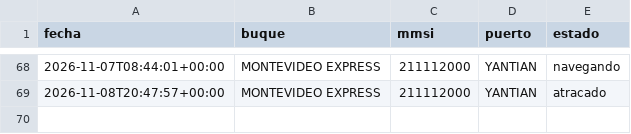
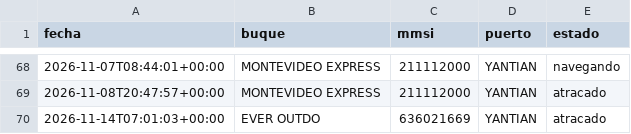
Before and after one commit to jart0988aj-maker/monitoreo-buques, a CSV file: docs/data/historial/eventos_puerto.csv, drawn as a sheet; only a part is shown, gaps mark what is left out.

```diff
--- a/docs/data/historial/eventos_puerto.csv
+++ b/docs/data/historial/eventos_puerto.csv
@@ -69 +69,2 @@ fecha,buque,mmsi,puerto,estado
 2026-11-08T20:47:57+00:00,MONTEVIDEO EXPRESS,211112000,YANTIAN,atracado
+2026-11-14T07:01:03+00:00,EVER OUTDO,636021669,YANTIAN,atracado
```
Also changed, not shown: docs/data/historial/congestion.csv, docs/data/historial/posiciones_2026-11.csv, 6 other files.
